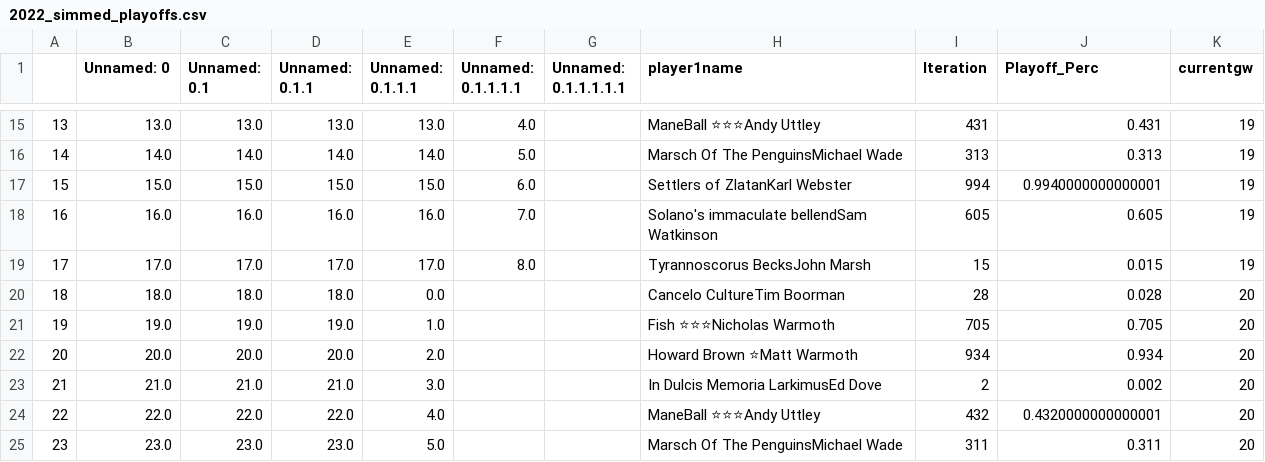
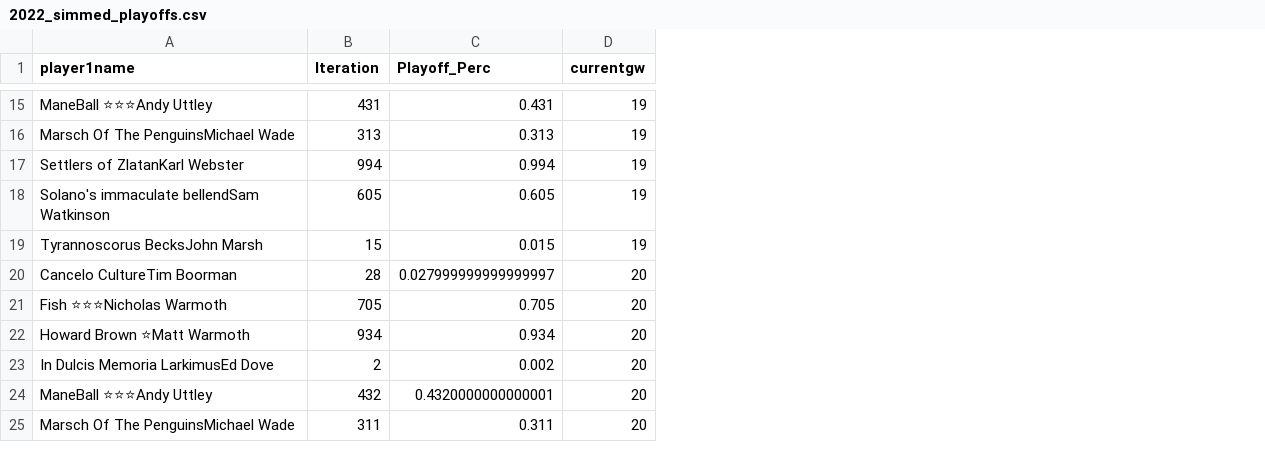
Before and after one commit to andyuttley/JB_Simulator, a CSV file: 2022_simmed_playoffs.csv, drawn as a sheet; only a part is shown, gaps mark what is left out; removed rows and columns are numbered as before the commit, all else as after; the diff covers the shown part only; the diff names each change by its address in the sheet, - before the commit and + after, or states it on an @@ line.

Commit message:
Overwriting 2022_simmed_playoffs.csv

```diff
--- a/2022_simmed_playoffs.csv
+++ b/2022_simmed_playoffs.csv
-column A, rows 15-25: 13 | 14 | 15 | 16 | 17 | 18 | 19 | 20 | 21 | 22 | 23
-column B (Unnamed: 0), rows 15-25: 13.0 | 14.0 | 15.0 | 16.0 | 17.0 | 18.0 | 19.0 | 20.0 | 21.0 | 22.0 | 23.0
-column C (Unnamed: 0.1), rows 15-25: 13.0 | 14.0 | 15.0 | 16.0 | 17.0 | 18.0 | 19.0 | 20.0 | 21.0 | 22.0 | 23.0
-column D (Unnamed: 0.1.1), rows 15-25: 13.0 | 14.0 | 15.0 | 16.0 | 17.0 | 18.0 | 19.0 | 20.0 | 21.0 | 22.0 | 23.0
-column E (Unnamed: 0.1.1.1), rows 15-25: 13.0 | 14.0 | 15.0 | 16.0 | 17.0 | 0.0 | 1.0 | 2.0 | 3.0 | 4.0 | 5.0
-column F (Unnamed: 0.1.1.1.1), rows 15-19: 4.0 | 5.0 | 6.0 | 7.0 | 8.0
-column G (Unnamed: 0.1.1.1.1.1), empty
-C17 (Playoff_Perc): 0.9940000000000001
+C17 (Playoff_Perc): 0.994
-C20 (Playoff_Perc): 0.028
+C20 (Playoff_Perc): 0.027999999999999997
```
Also changed, not shown: 6 added rows and 8 edited cells elsewhere in this file.
